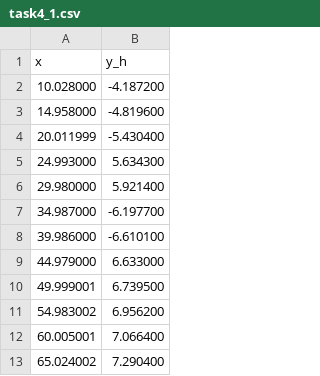
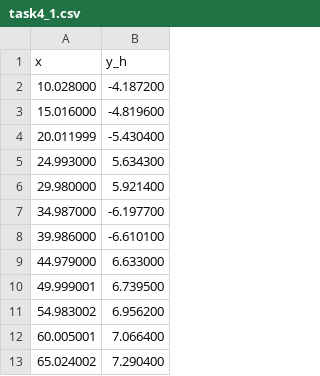
Before and after one commit to JerryLX/homeworkForC, a CSV file: task4_1.csv, drawn as a sheet.

```diff
--- a/task4_1.csv
+++ b/task4_1.csv
@@ -2,3 +2,3 @@ x,y_h
 10.028000,-4.187200
-14.958000,-4.819600
+15.016000,-4.819600
 20.011999,-5.430400
```
Also changed, not shown: task2.csv, 1 other file.
